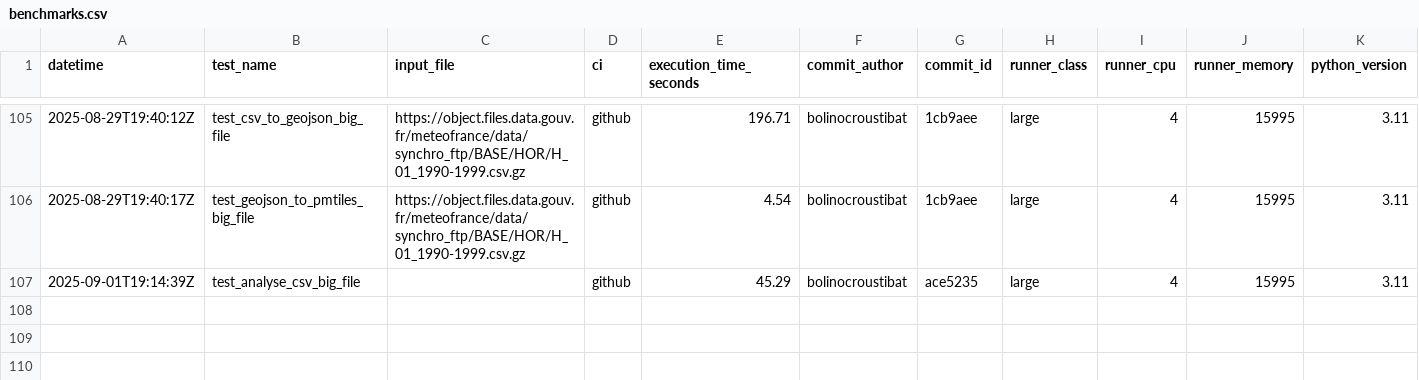
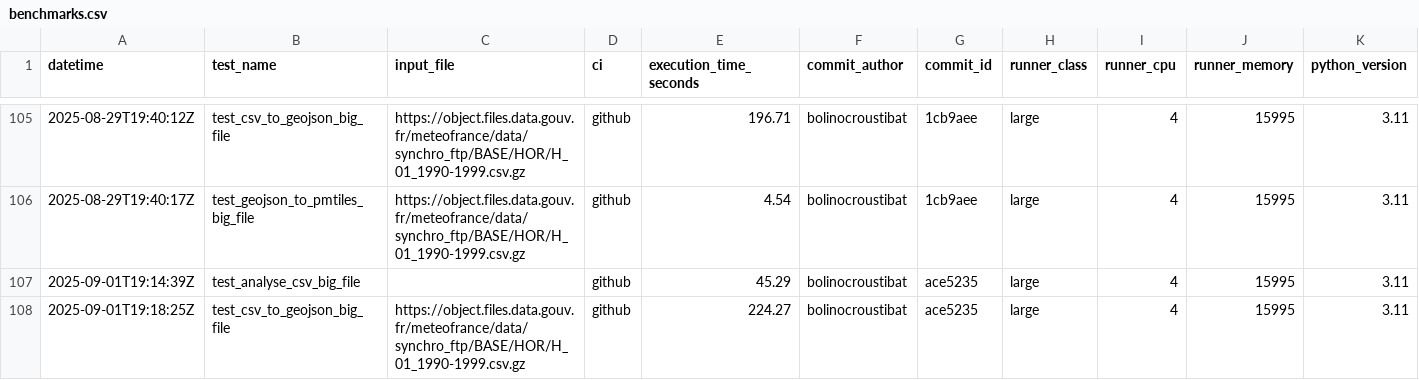
Before and after one commit to datagouv/hydra, a CSV file: .benchmarks/benchmarks.csv, drawn as a sheet; only a part is shown, gaps mark what is left out; the diff names each change by its address in the sheet, - before the commit and + after, or states it on an @@ line.

Commit message:
perf: add CSV to GeoJSON benchmark results from GitHub Actions run #46 for commit ace5235 [skip ci]

```diff
--- a/.benchmarks/benchmarks.csv
+++ b/.benchmarks/benchmarks.csv
+row 108: 2025-09-01T19:18:25Z | test_csv_to_geojson_big_file | https://object.files.data.gouv.fr/meteofrance/data/synchro_ftp/BASE/HOR/H_01_1990-1999.csv.gz | github | 224.27 | bolinocroustibat | ace5235 | large | 4 | 15995 | 3.11
```
